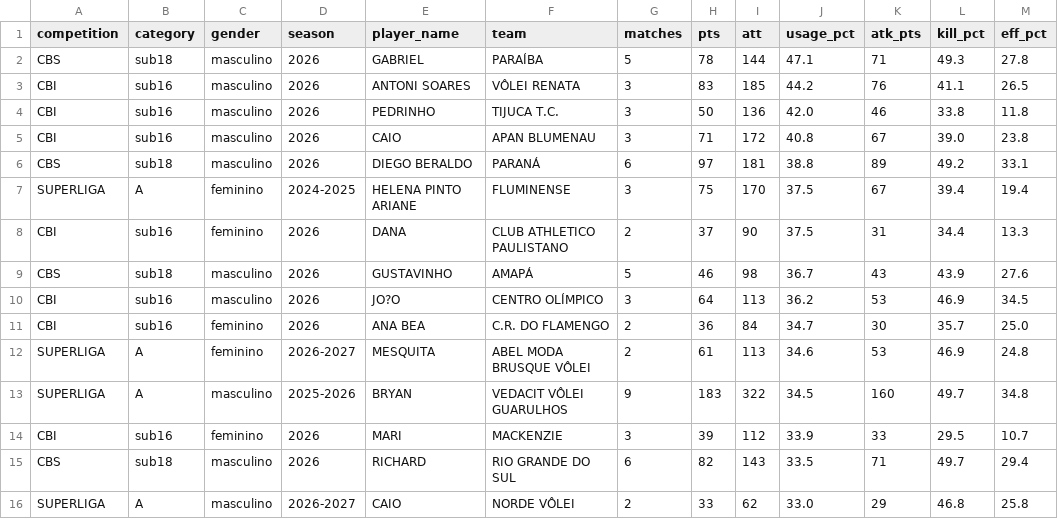
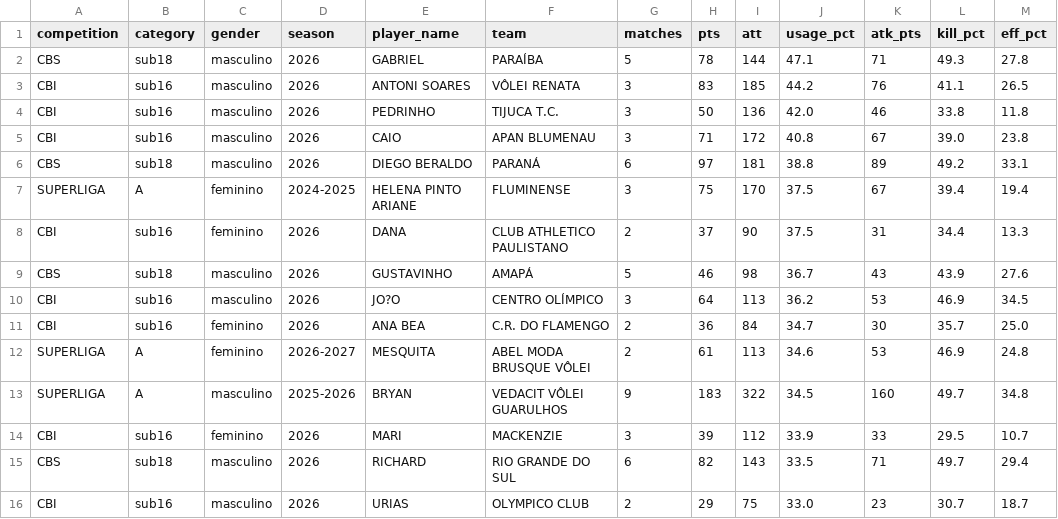
Before and after one commit to lucaaregis4r-ops/Dados-Voleibr, a CSV file: exports/rankings_tactical_offensive_usage.csv, drawn as a sheet.

```diff
--- a/exports/rankings_tactical_offensive_usage.csv
+++ b/exports/rankings_tactical_offensive_usage.csv
@@ -15,2 +15,2 @@ CBI,sub16,feminino,2026,MARI,MACKENZIE,3,39,112,33.9,33,29.5,10.7
 CBS,sub18,masculino,2026,RICHARD,RIO GRANDE DO SUL,6,82,143,33.5,71,49.7,29.4
-SUPERLIGA,A,masculino,2026-2027,CAIO,NORDE VÔLEI,2,33,62,33.0,29,46.8,25.8
+CBI,sub16,masculino,2026,URIAS,OLYMPICO CLUB,2,29,75,33.0,23,30.7,18.7
```
Also changed, not shown: exports/rankings_attack.csv, exports/rankings_block.csv, 19 other files.
